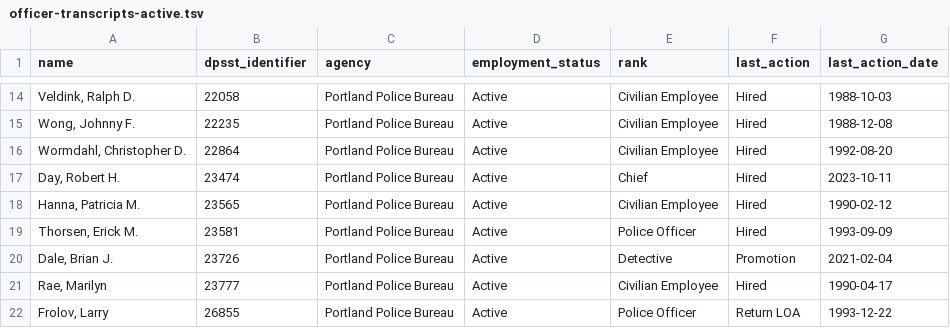
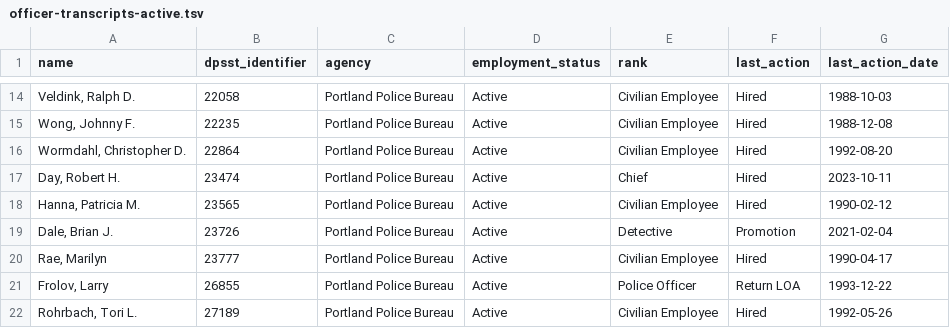
Before and after one commit to PDX-Police-Accountability/dpsst-data, a TSV file: officers/summary/officer-transcripts-active.tsv, drawn as a sheet; only a part is shown, gaps mark what is left out; the shorter side is filled out with more unchanged rows; the diff names each change by its address in the sheet, - before the commit and + after, or states it on an @@ line.

```diff
--- a/officers/summary/officer-transcripts-active.tsv
+++ b/officers/summary/officer-transcripts-active.tsv
-row 19: Thorsen, Erick M. | 23581 | Portland Police Bureau | Active | Police Officer | Hired | 1993-09-09
```
Also changed, not shown: officers/summary/officer-transcripts-inactive.tsv, officers/summary/officer-transcripts.tsv, 21 other files.
